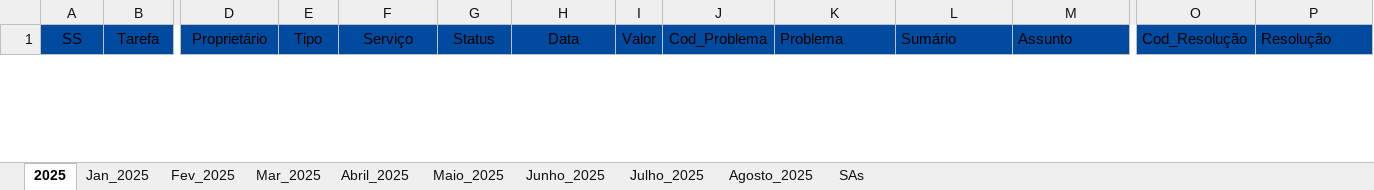
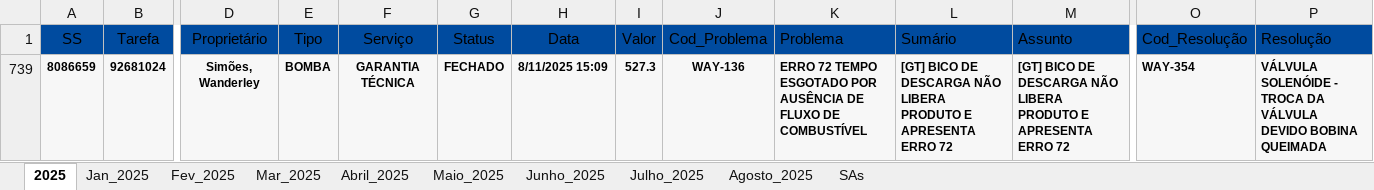
Before and after one commit to lucas8833/app.py, an Excel workbook: BASE_AGING_2025.xlsx, sheet 2025, drawn as a sheet; only a part is shown, gaps mark what is left out; values as stored, in another font and other column widths than the file's, no borders; rows hold the shown columns only; the diff covers the shown part only; the diff names each change by its address in the sheet, - before the commit and + after, or states it on an @@ line.

Commit message:
Add files via upload

```diff
--- a/BASE_AGING_2025.xlsx (sheet 2025)
+++ b/BASE_AGING_2025.xlsx (sheet 2025)
+row 739: 8086659 | 92681024 | Simões, Wanderley | BOMBA | GARANTIA TÉCNICA | FECHADO | 8/11/2025 15:09 | 527.3 | WAY-136 | ERRO 72 TEMPO ESGOTADO POR AUSÊNCIA DE FLUXO DE COMBUSTÍVEL | [GT] BICO DE DESCARGA NÃO LIBERA PRODUTO E APRESENTA ERRO 72 | [GT] BICO DE DESCARGA NÃO LIBERA PRODUTO E APRESENTA ERRO 72 | WAY-354 | VÁLVULA SOLENÓIDE - TROCA DA VÁLVULA DEVIDO BOBINA QUEIMADA
```
Also changed, not shown: 1 hidden or unhidden row elsewhere in this sheet, sheet Agosto_2025, hidden cells.
